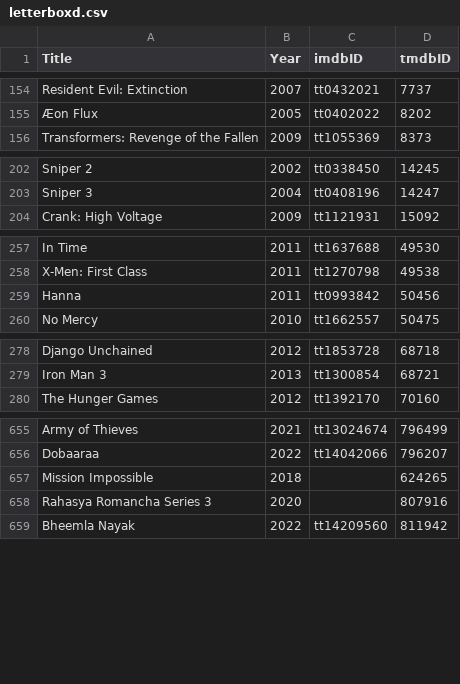
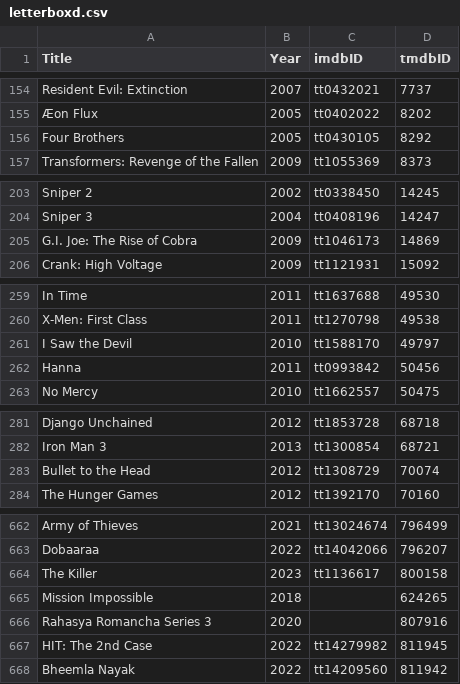
Before and after one commit to abusayed0206/actions, a CSV file: files/letterboxd.csv, drawn as a sheet; only a part is shown, gaps mark what is left out; the diff covers the shown part only.

```diff
--- a/files/letterboxd.csv
+++ b/files/letterboxd.csv
@@ -155,2 +155,3 @@ Resident Evil: Extinction,2007,tt0432021,7737
 Æon Flux,2005,tt0402022,8202
+Four Brothers,2005,tt0430105,8292
 Transformers: Revenge of the Fallen,2009,tt1055369,8373
@@ -203,2 +204,3 @@ Sniper 2,2002,tt0338450,14245
 Sniper 3,2004,tt0408196,14247
+G.I. Joe: The Rise of Cobra,2009,tt1046173,14869
 Crank: High Voltage,2009,tt1121931,15092
@@ -258,2 +260,3 @@ In Time,2011,tt1637688,49530
 X-Men: First Class,2011,tt1270798,49538
+I Saw the Devil,2010,tt1588170,49797
 Hanna,2011,tt0993842,50456
@@ -279,2 +282,3 @@ Django Unchained,2012,tt1853728,68718
 Iron Man 3,2013,tt1300854,68721
+Bullet to the Head,2012,tt1308729,70074
 The Hunger Games,2012,tt1392170,70160
@@ -656,4 +663,6 @@ Army of Thieves,2021,tt13024674,796499
 Dobaaraa,2022,tt14042066,796207
+The Killer,2023,tt1136617,800158
 Mission Impossible,2018,,624265
 Rahasya Romancha Series 3,2020,,807916
+HIT: The 2nd Case,2022,tt14279982,811945
 Bheemla Nayak,2022,tt14209560,811942
```
Also changed, not shown: 4 added rows elsewhere in this file, 1 other file.
